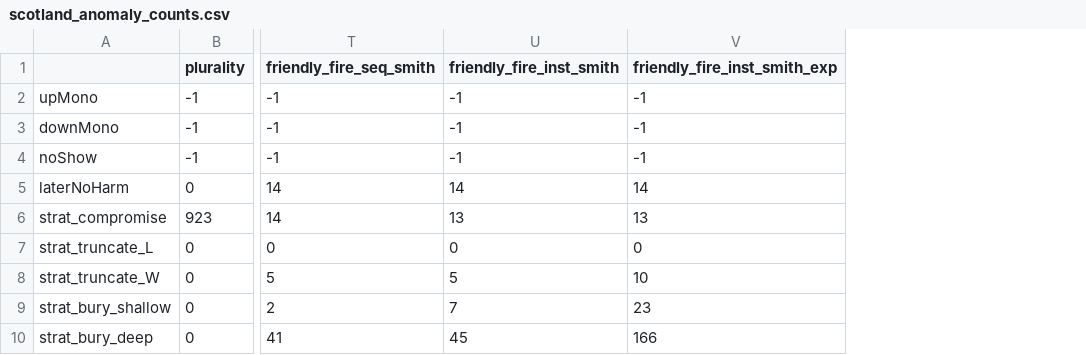
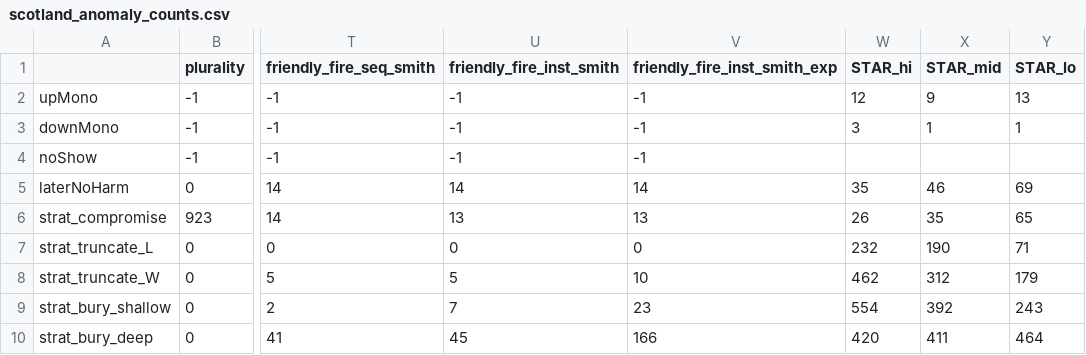
Before and after one commit to ivolic/condorcet_analysis, a CSV file: Jones_code/Results/scotland_anomaly_counts.csv, drawn as a sheet; only a part is shown, gaps mark what is left out; the diff names each change by its address in the sheet, - before the commit and + after, or states it on an @@ line.

Commit message:
Update scotland_anomaly_counts.csv
Added in STAR results

```diff
--- a/Jones_code/Results/scotland_anomaly_counts.csv
+++ b/Jones_code/Results/scotland_anomaly_counts.csv
+column W (STAR_hi), rows 2-10: 12 | 3 |  | 35 | 26 | 232 | 462 | 554 | 420
+column X (STAR_mid), rows 2-10: 9 | 1 |  | 46 | 35 | 190 | 312 | 392 | 411
+column Y (STAR_lo), rows 2-10: 13 | 1 |  | 69 | 65 | 71 | 179 | 243 | 464
```
